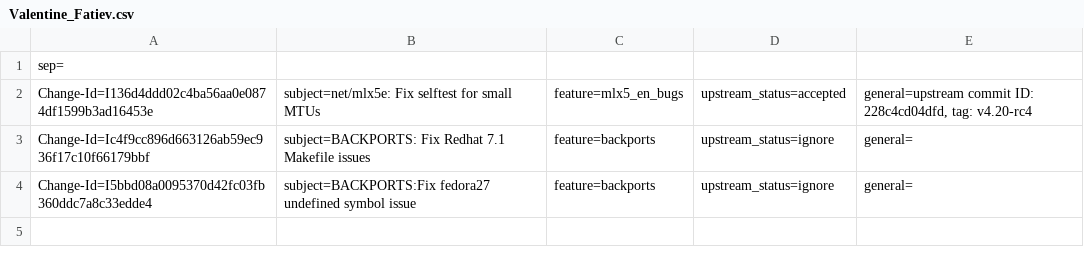
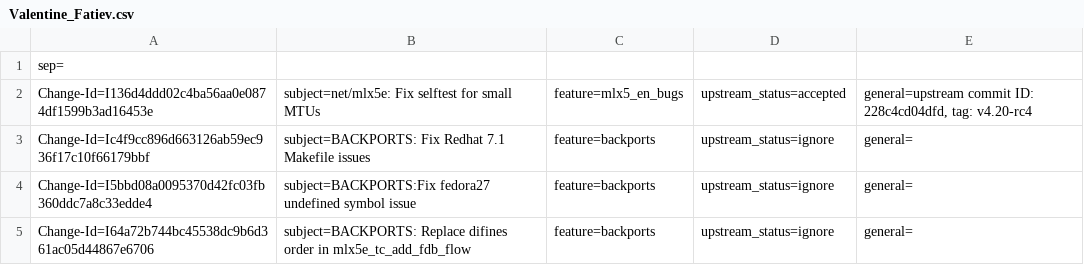
Before and after one commit to Shun-Hao/mlnx-ofa_kernel-4.6-1.0.1.1-rhel7.3, a CSV file: metadata/Valentine_Fatiev.csv, drawn as a sheet.

Commit message:
BACKPORTS: Replace difines order in mlx5e_tc_add_fdb_flow
issue:1669332
Change-Id: I64a72b744bc45538dc9b6d361ac05d44867e6706
Signed-off-by: Valentine Fatiev <valentinef@mellanox.com>

```diff
--- a/metadata/Valentine_Fatiev.csv
+++ b/metadata/Valentine_Fatiev.csv
@@ -4 +4,2 @@ Change-Id=Ic4f9cc896d663126ab59ec936f17c10f66179bbf; subject=BACKPORTS: Fix Redh
 Change-Id=I5bbd08a0095370d42fc03fb360ddc7a8c33edde4; subject=BACKPORTS:Fix fedora27 undefined symbol issue; feature=backports; upstream_status=ignore; general=;
+Change-Id=I64a72b744bc45538dc9b6d361ac05d44867e6706; subject=BACKPORTS: Replace difines order in mlx5e_tc_add_fdb_flow; feature=backports; upstream_status=ignore; general=;
```
Also changed, not shown: 1 other file.
